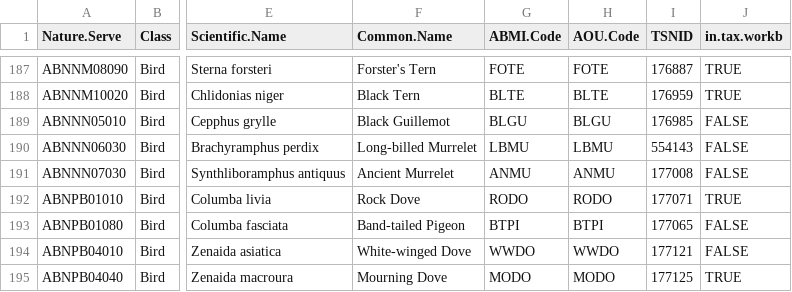
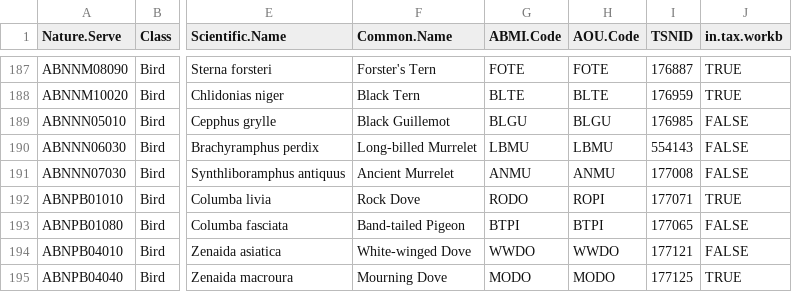
Before and after one commit to psolymos/abmianalytics, a CSV file: lookup/vertebrate-guilds.csv, drawn as a sheet; only a part is shown, gaps mark what is left out; the diff names each change by its address in the sheet, - before the commit and + after, or states it on an @@ line.

Commit message:
ROPI

```diff
--- a/lookup/vertebrate-guilds.csv
+++ b/lookup/vertebrate-guilds.csv
-H192 (AOU.Code): RODO
+H192 (AOU.Code): ROPI
```
